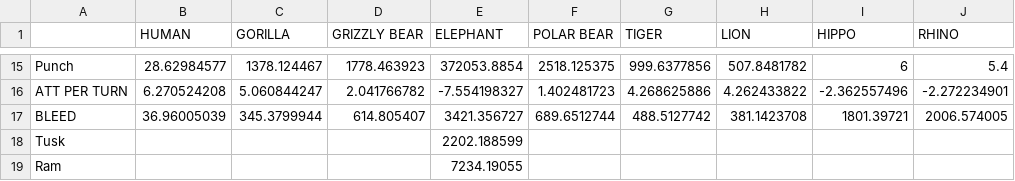
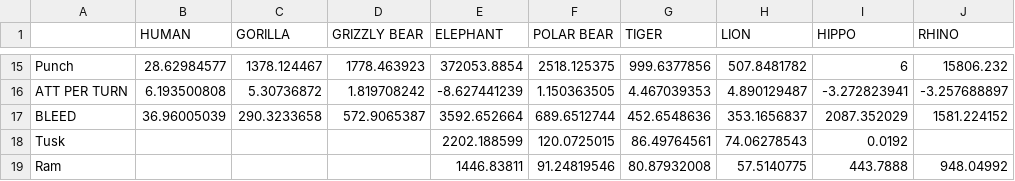
Before and after one commit to Seprentiss/AnimalFightSim, a CSV file: animalfight.csv, drawn as a sheet; only a part is shown, gaps mark what is left out; the diff covers the shown part only; the diff names each change by its address in the sheet, - before the commit and + after, or states it on an @@ line.

```diff
--- a/animalfight.csv
+++ b/animalfight.csv
-J15 (RHINO): 5.4
+J15 (RHINO): 15806.232
-B16 (HUMAN): 6.270524208
+B16 (HUMAN): 6.193500808
-C16 (GORILLA): 5.060844247
+C16 (GORILLA): 5.30736872
-D16 (GRIZZLY BEAR): 2.041766782
+D16 (GRIZZLY BEAR): 1.819708242
-E16 (ELEPHANT): -7.554198327
+E16 (ELEPHANT): -8.627441239
-F16 (POLAR BEAR): 1.402481723
+F16 (POLAR BEAR): 1.150363505
-G16 (TIGER): 4.268625886
+G16 (TIGER): 4.467039353
-H16 (LION): 4.262433822
+H16 (LION): 4.890129487
-I16 (HIPPO): -2.362557496
+I16 (HIPPO): -3.272823941
-J16 (RHINO): -2.272234901
+J16 (RHINO): -3.257688897
-C17 (GORILLA): 345.3799944
+C17 (GORILLA): 290.3233658
-D17 (GRIZZLY BEAR): 614.805407
+D17 (GRIZZLY BEAR): 572.9065387
-E17 (ELEPHANT): 3421.356727
+E17 (ELEPHANT): 3592.652664
-G17 (TIGER): 488.5127742
+G17 (TIGER): 452.6548636
-H17 (LION): 381.1423708
+H17 (LION): 353.1656837
-I17 (HIPPO): 1801.39721
+I17 (HIPPO): 2087.352029
-J17 (RHINO): 2006.574005
+J17 (RHINO): 1581.224152
-F18 (POLAR BEAR): (empty)
+F18 (POLAR BEAR): 120.0725015
-G18 (TIGER): (empty)
+G18 (TIGER): 86.49764561
-H18 (LION): (empty)
+H18 (LION): 74.06278543
-I18 (HIPPO): (empty)
+I18 (HIPPO): 0.0192
-E19 (ELEPHANT): 7234.19055
+E19 (ELEPHANT): 1446.83811
-F19 (POLAR BEAR): (empty)
+F19 (POLAR BEAR): 91.24819546
-G19 (TIGER): (empty)
+G19 (TIGER): 80.87932008
-H19 (LION): (empty)
+H19 (LION): 57.5140775
-I19 (HIPPO): (empty)
+I19 (HIPPO): 443.7888
-J19 (RHINO): (empty)
+J19 (RHINO): 948.04992
```
Also changed, not shown: 32 edited cells elsewhere in this file, 5 other files.
